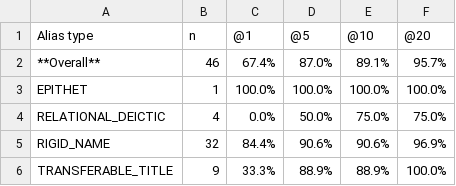
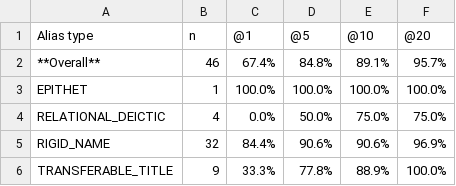
Before and after one commit to adhyan-jain/EchoTales, a CSV file: docs/paper/tables/table5_recall_at_k.csv, drawn as a sheet.

Commit message:
data: promote RI v1.1 (title-holder pass); record 4.95 and its measurements
The RI database of record gains the title-holder links (22 mentions, 3
speaker lines, one unnamed Xiong clan head). All paper-cited results were
re-run on it and are identical except Table 5 Recall@5 (87.0 -> 84.8, one
title case). v1 is archived; CANONICAL_RUN records both hashes. Figure 10 is
regenerated from the table 6 data fixed earlier. EVOLUTION 4.95 records the
identity splits, the digest regression A7 caught, voice and CLIPScore.

```diff
--- a/docs/paper/tables/table5_recall_at_k.csv
+++ b/docs/paper/tables/table5_recall_at_k.csv
@@ -1,3 +1,3 @@
 Alias type,n,@1,@5,@10,@20
-**Overall**,46,67.4%,87.0%,89.1%,95.7%
+**Overall**,46,67.4%,84.8%,89.1%,95.7%
 EPITHET,1,100.0%,100.0%,100.0%,100.0%
@@ -5,2 +5,2 @@ RELATIONAL_DEICTIC,4,0.0%,50.0%,75.0%,75.0%
 RIGID_NAME,32,84.4%,90.6%,90.6%,96.9%
-TRANSFERABLE_TITLE,9,33.3%,88.9%,88.9%,100.0%
+TRANSFERABLE_TITLE,9,33.3%,77.8%,88.9%,100.0%
```
Also changed, not shown: 11 other files.
